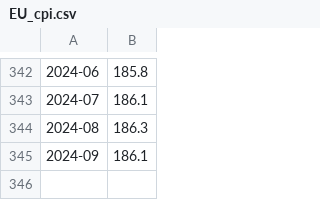
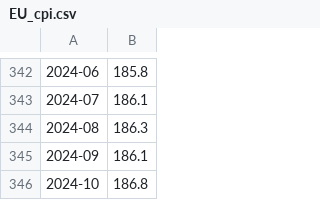
Before and after one commit to kreir42/personal_finance_scripts, a CSV file: price_data/EU_cpi.csv, drawn as a sheet; only a part is shown, gaps mark what is left out; the diff names each change by its address in the sheet, - before the commit and + after, or states it on an @@ line.

```diff
--- a/price_data/EU_cpi.csv
+++ b/price_data/EU_cpi.csv
+row 346: 2024-10 | 186.8
```
Also changed, not shown: price_data/US_cpi.csv.
